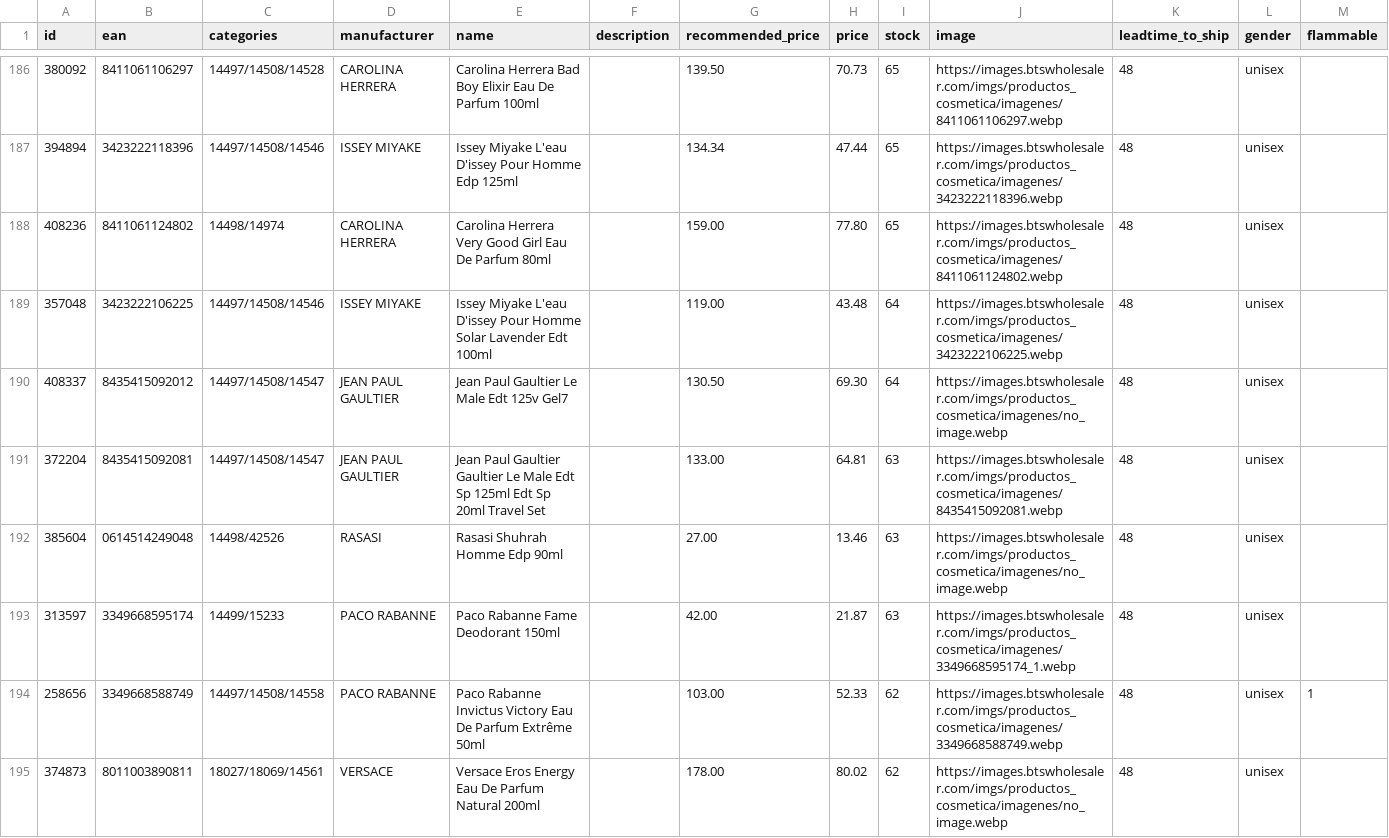
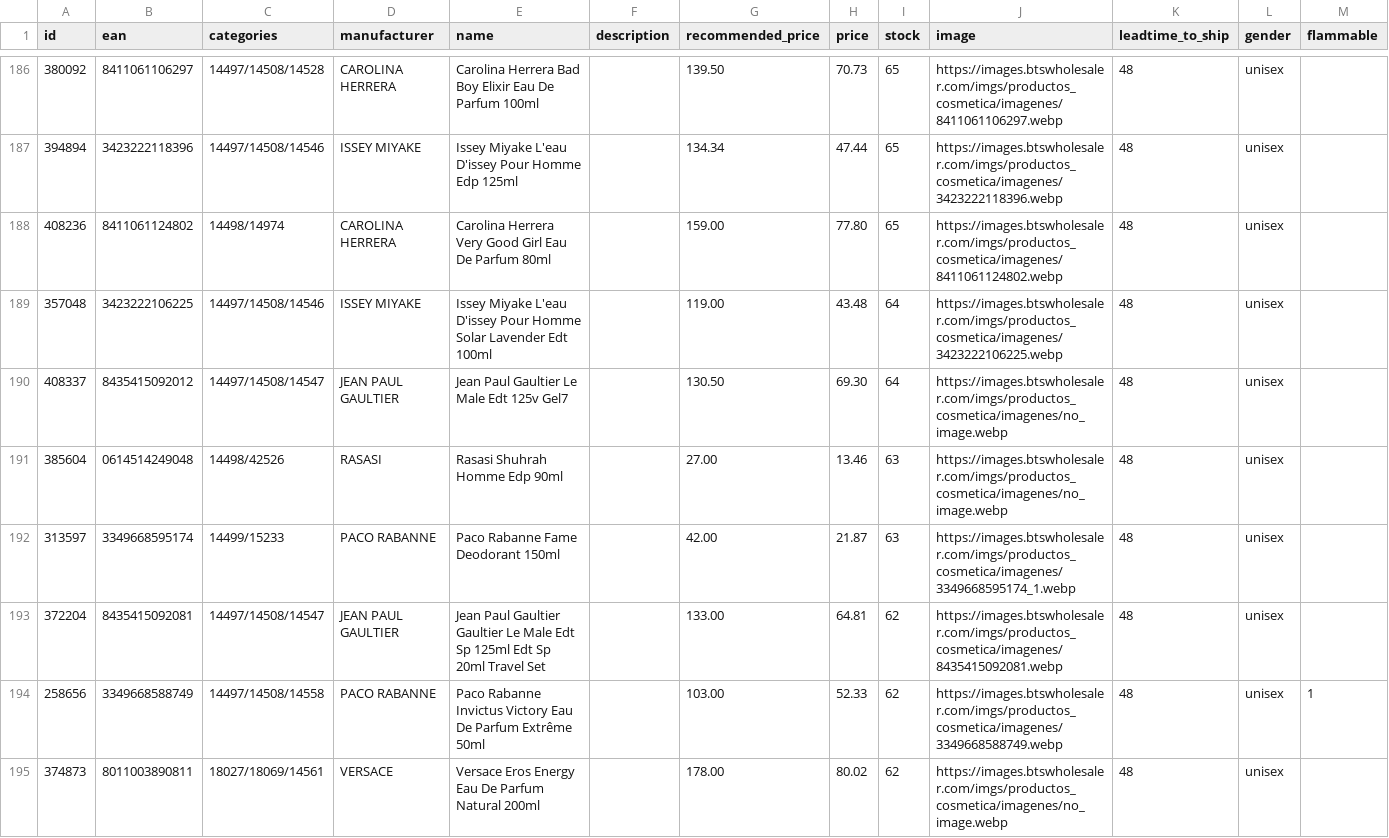
Before and after one commit to nordicfinds/bts-filter, a CSV file: bts_filtered.csv, drawn as a sheet; only a part is shown, gaps mark what is left out; removed rows and columns are numbered as before the commit, all else as after; rows hold the shown columns only; the diff names each change by its address in the sheet, - before the commit and + after, or states it on an @@ line.

```diff
--- a/bts_filtered.csv
+++ b/bts_filtered.csv
-row 191: 372204 | 8435415092081 | 14497/14508/14547 | JEAN PAUL GAULTIER | Jean Paul Gaultier Gaultier Le Male Edt Sp 125ml Edt Sp 20ml Travel Set |  | 133.00 | 64.81 | 63 | https://images.btswholesaler.com/imgs/productos_cosmetica/imagenes/8435415092081.webp | 48 | unisex
+row 193: 372204 | 8435415092081 | 14497/14508/14547 | JEAN PAUL GAULTIER | Jean Paul Gaultier Gaultier Le Male Edt Sp 125ml Edt Sp 20ml Travel Set |  | 133.00 | 64.81 | 62 | https://images.btswholesaler.com/imgs/productos_cosmetica/imagenes/8435415092081.webp | 48 | unisex
```
